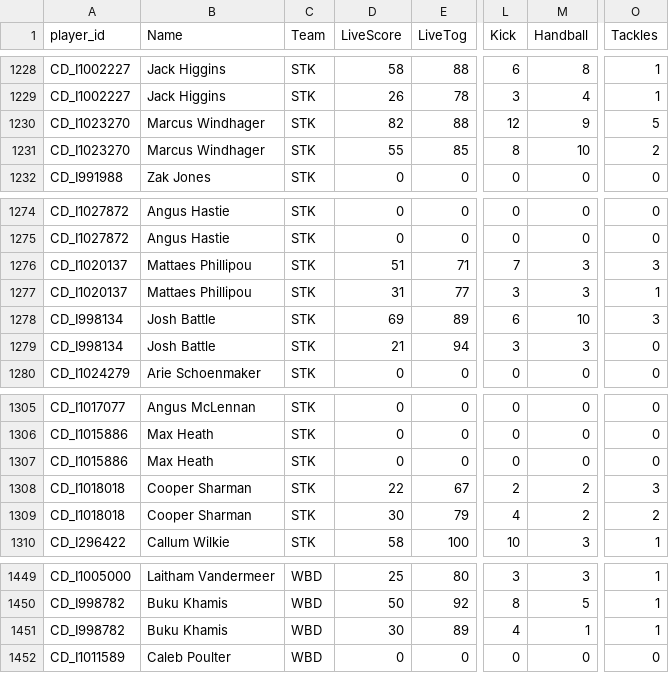
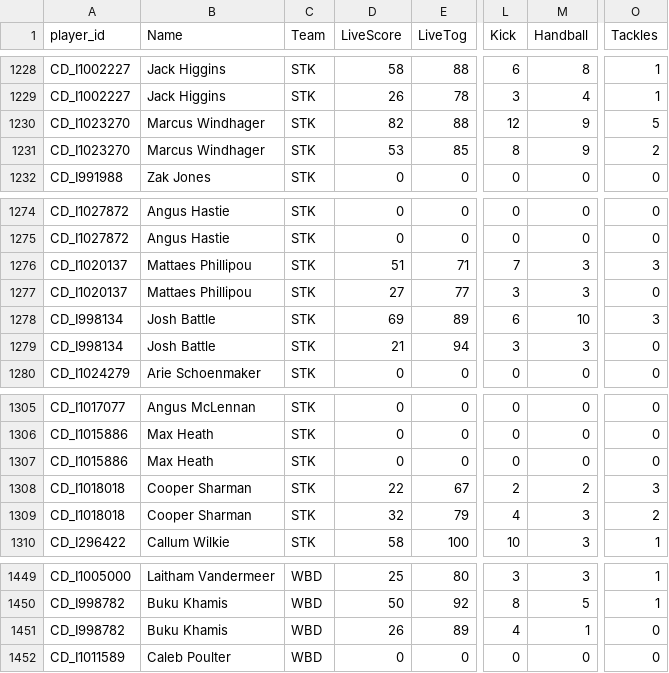
Before and after one commit to cigamsarierom/data-2024_RETLOB, a CSV file: 2024_Player_Live.csv, drawn as a sheet; only a part is shown, gaps mark what is left out; the diff names each change by its address in the sheet, - before the commit and + after, or states it on an @@ line.

Commit message:
commit from DW at 2024-04-18 20:57:02.202393

```diff
--- a/2024_Player_Live.csv
+++ b/2024_Player_Live.csv
-D1231 (LiveScore): 55
+D1231 (LiveScore): 53
-M1231 (Handball): 10
+M1231 (Handball): 9
-D1277 (LiveScore): 31
+D1277 (LiveScore): 27
-O1277 (Tackles): 1
+O1277 (Tackles): 0
-D1309 (LiveScore): 30
+D1309 (LiveScore): 32
-M1309 (Handball): 2
+M1309 (Handball): 3
-D1451 (LiveScore): 30
+D1451 (LiveScore): 26
-O1451 (Tackles): 1
+O1451 (Tackles): 0
```
